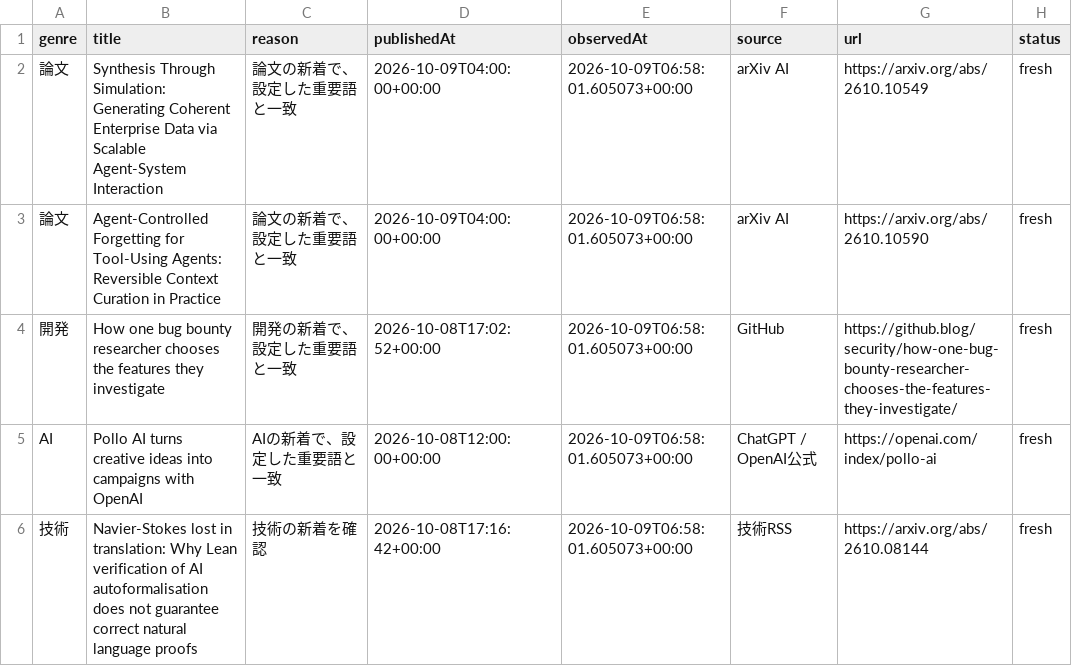
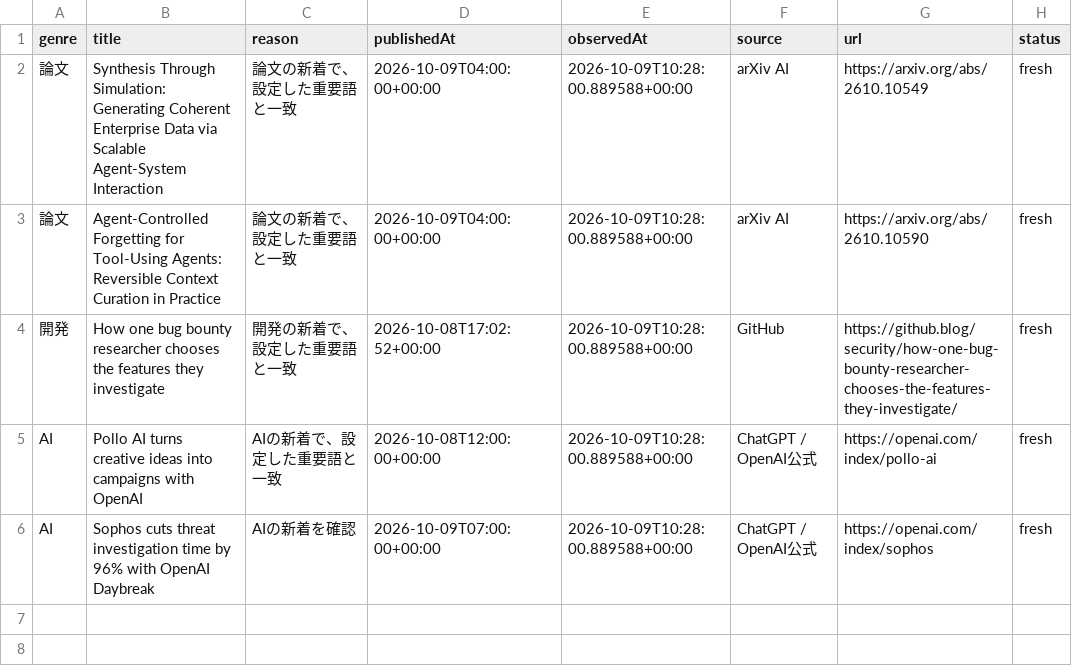
Before and after one commit to gouchin0326-source/codex-mobile-gate, a CSV file: latest/data/today.csv, drawn as a sheet.

```diff
--- a/latest/data/today.csv
+++ b/latest/data/today.csv
@@ -1,6 +1,6 @@
 genre,title,reason,publishedAt,observedAt,source,url,status
-論文,Synthesis Through Simulation: Generating Coherent Enterprise Data via Scalable Agent-System Interaction,論文の新着で、設定した重要語と一致,2026-10-09T04:00:00+00:00,2026-10-09T06:58:01.605073+00:00,arXiv AI,https://arxiv.org/abs/2610.10549,fresh
-論文,Agent-Controlled Forgetting for Tool-Using Agents: Reversible Context Curation in Practice,論文の新着で、設定した重要語と一致,2026-10-09T04:00:00+00:00,2026-10-09T06:58:01.605073+00:00,arXiv AI,https://arxiv.org/abs/2610.10590,fresh
-開発,How one bug bounty researcher chooses the features they investigate,開発の新着で、設定した重要語と一致,2026-10-08T17:02:52+00:00,2026-10-09T06:58:01.605073+00:00,GitHub,https://github.blog/security/how-one-bug-bounty-researcher-chooses-the-features-they-investigate/,fresh
-AI,Pollo AI turns creative ideas into campaigns with OpenAI,AIの新着で、設定した重要語と一致,2026-10-08T12:00:00+00:00,2026-10-09T06:58:01.605073+00:00,ChatGPT / OpenAI公式,https://openai.com/index/pollo-ai,fresh
-技術,Navier-Stokes lost in translation: Why Lean verification of AI autoformalisation does not guarantee correct natural language proofs,技術の新着を確認,2026-10-08T17:16:42+00:00,2026-10-09T06:58:01.605073+00:00,技術RSS,https://arxiv.org/abs/2610.08144,fresh
+論文,Synthesis Through Simulation: Generating Coherent Enterprise Data via Scalable Agent-System Interaction,論文の新着で、設定した重要語と一致,2026-10-09T04:00:00+00:00,2026-10-09T10:28:00.889588+00:00,arXiv AI,https://arxiv.org/abs/2610.10549,fresh
+論文,Agent-Controlled Forgetting for Tool-Using Agents: Reversible Context Curation in Practice,論文の新着で、設定した重要語と一致,2026-10-09T04:00:00+00:00,2026-10-09T10:28:00.889588+00:00,arXiv AI,https://arxiv.org/abs/2610.10590,fresh
+開発,How one bug bounty researcher chooses the features they investigate,開発の新着で、設定した重要語と一致,2026-10-08T17:02:52+00:00,2026-10-09T10:28:00.889588+00:00,GitHub,https://github.blog/security/how-one-bug-bounty-researcher-chooses-the-features-they-investigate/,fresh
+AI,Pollo AI turns creative ideas into campaigns with OpenAI,AIの新着で、設定した重要語と一致,2026-10-08T12:00:00+00:00,2026-10-09T10:28:00.889588+00:00,ChatGPT / OpenAI公式,https://openai.com/index/pollo-ai,fresh
+AI,Sophos cuts threat investigation time by 96% with OpenAI Daybreak,AIの新着を確認,2026-10-09T07:00:00+00:00,2026-10-09T10:28:00.889588+00:00,ChatGPT / OpenAI公式,https://openai.com/index/sophos,fresh
```
Also changed, not shown: 9 other files.
